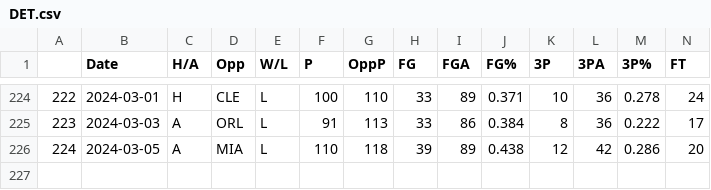
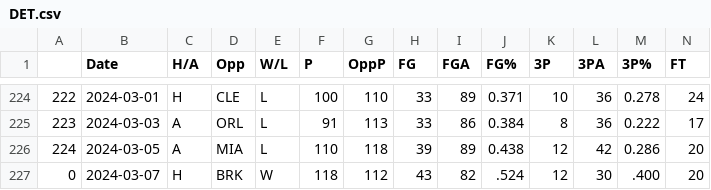
Before and after one commit to NevinG/AIM-F23-Basketball-Predictor, a CSV file: data/DET.csv, drawn as a sheet; only a part is shown, gaps mark what is left out; rows hold the shown columns only; the diff names each change by its address in the sheet, - before the commit and + after, or states it on an @@ line.

```diff
--- a/data/DET.csv
+++ b/data/DET.csv
+row 227: 0 | 2024-03-07 | H | BRK | W | 118 | 112 | 43 | 82 | .524 | 12 | 30 | .400 | 20
```
Also changed, not shown: data/BRK.csv, data/GSW.csv, 14 other files.
